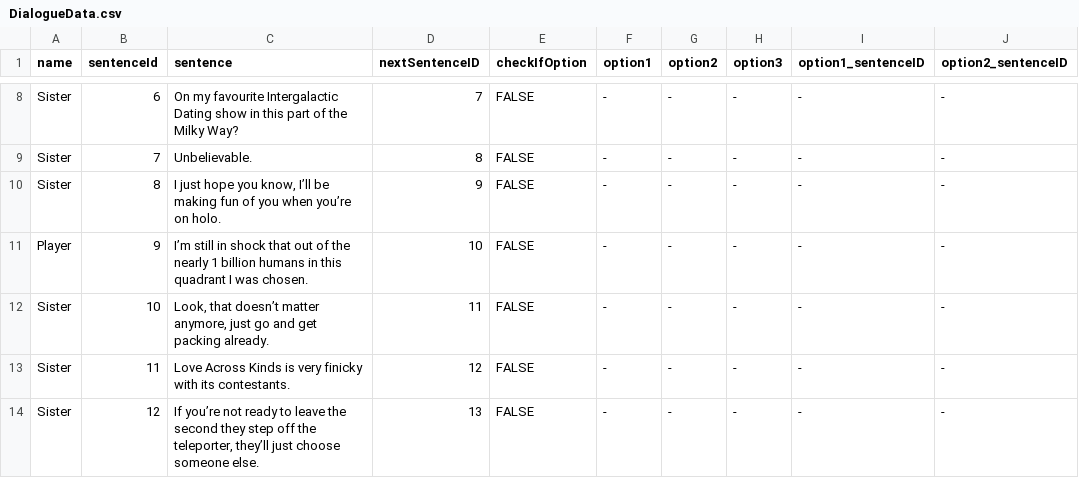
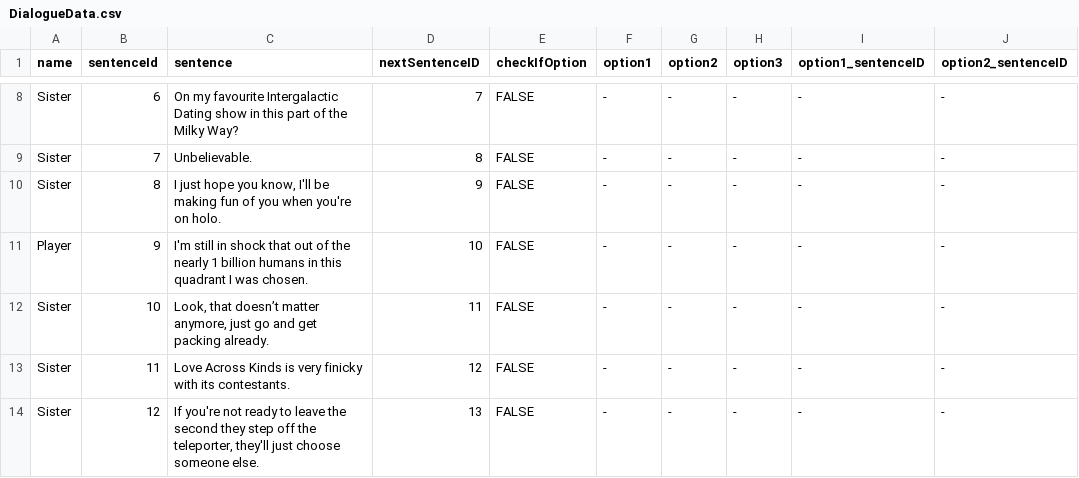
Before and after one commit to Yejinhand69/Love-Across-Kinds, a CSV file: Love Across Kinds/Assets/Scripts/Resources/DialogueData.csv, drawn as a sheet; only a part is shown, gaps mark what is left out; the diff covers the shown part only; the diff names each change by its address in the sheet, - before the commit and + after, or states it on an @@ line.

Commit message:
Minor changes for dialogue data.csv

```diff
--- a/Love Across Kinds/Assets/Scripts/Resources/DialogueData.csv
+++ b/Love Across Kinds/Assets/Scripts/Resources/DialogueData.csv
-C10 (sentence): …you know, I’ll be making fun of you when you’re on holo.
+C10 (sentence): …you know, I'll be making fun of you when you're on holo.
-C11 (sentence): I’m still in…
+C11 (sentence): I'm still in…
-C14 (sentence): If you’re not ready to leave the second they step off the teleporter, they’ll just choose…
+C14 (sentence): If you're not ready to leave the second they step off the teleporter, they'll just choose…
```
Also changed, not shown: 69 edited cells elsewhere in this file.
